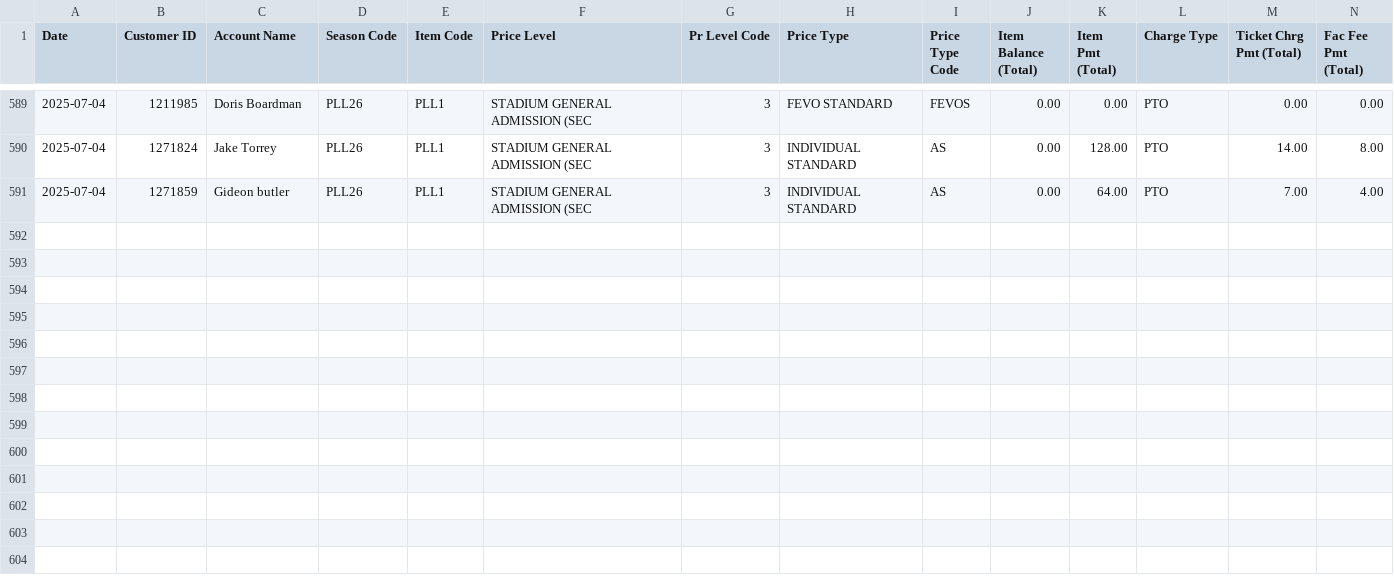
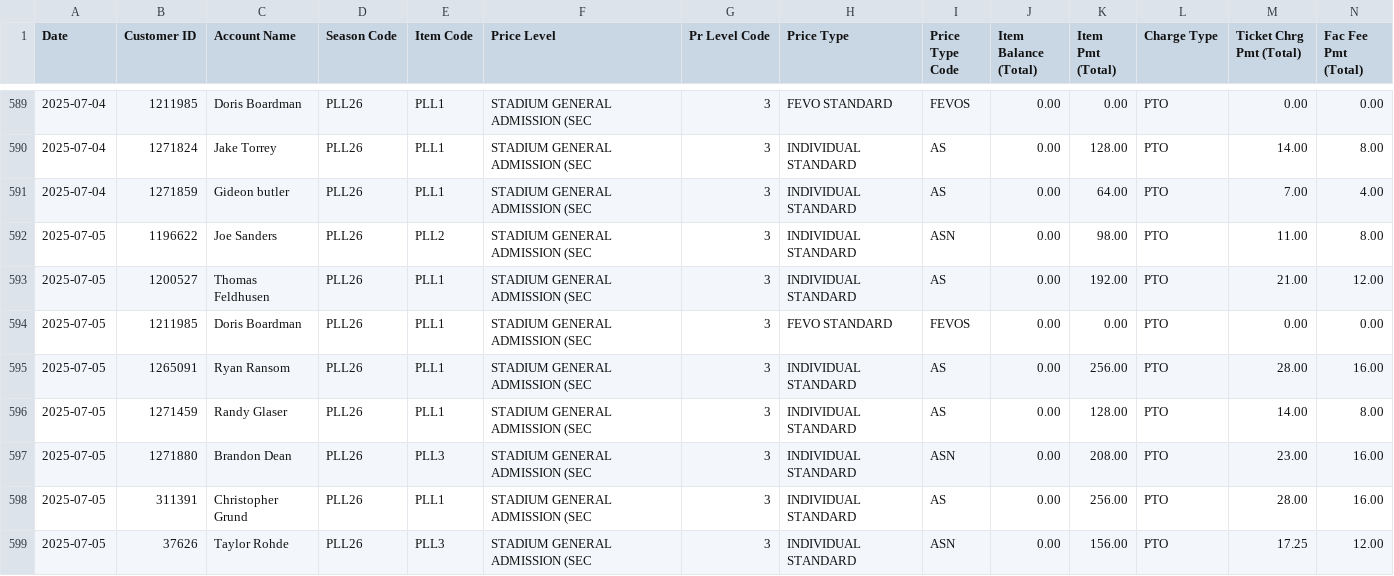
Before and after one commit to spuchta/PLL_BI_TIX, a CSV file: sales-reports/Denver/PLL Original Item Sales - SINGLE TICKET SALES.csv, drawn as a sheet; only a part is shown, gaps mark what is left out; rows hold the shown columns only; the diff names each change by its address in the sheet, - before the commit and + after, or states it on an @@ line.

Commit message:
Reports

```diff
--- a/sales-reports/Denver/PLL Original Item Sales - SINGLE TICKET SALES.csv
+++ b/sales-reports/Denver/PLL Original Item Sales - SINGLE TICKET SALES.csv
+row 592: 2025-07-05 | 1196622 | Joe Sanders | PLL26 | PLL2 | STADIUM GENERAL ADMISSION (SEC | 3 | INDIVIDUAL STANDARD | ASN | 0.00 | 98.00 | PTO | 11.00 | 8.00
+row 593: 2025-07-05 | 1200527 | Thomas Feldhusen | PLL26 | PLL1 | STADIUM GENERAL ADMISSION (SEC | 3 | INDIVIDUAL STANDARD | AS | 0.00 | 192.00 | PTO | 21.00 | 12.00
+row 594: 2025-07-05 | 1211985 | Doris Boardman | PLL26 | PLL1 | STADIUM GENERAL ADMISSION (SEC | 3 | FEVO STANDARD | FEVOS | 0.00 | 0.00 | PTO | 0.00 | 0.00
+row 595: 2025-07-05 | 1265091 | Ryan Ransom | PLL26 | PLL1 | STADIUM GENERAL ADMISSION (SEC | 3 | INDIVIDUAL STANDARD | AS | 0.00 | 256.00 | PTO | 28.00 | 16.00
+row 596: 2025-07-05 | 1271459 | Randy Glaser | PLL26 | PLL1 | STADIUM GENERAL ADMISSION (SEC | 3 | INDIVIDUAL STANDARD | AS | 0.00 | 128.00 | PTO | 14.00 | 8.00
+row 597: 2025-07-05 | 1271880 | Brandon Dean | PLL26 | PLL3 | STADIUM GENERAL ADMISSION (SEC | 3 | INDIVIDUAL STANDARD | ASN | 0.00 | 208.00 | PTO | 23.00 | 16.00
+row 598: 2025-07-05 | 311391 | Christopher Grund | PLL26 | PLL1 | STADIUM GENERAL ADMISSION (SEC | 3 | INDIVIDUAL STANDARD | AS | 0.00 | 256.00 | PTO | 28.00 | 16.00
+row 599: 2025-07-05 | 37626 | Taylor Rohde | PLL26 | PLL3 | STADIUM GENERAL ADMISSION (SEC | 3 | INDIVIDUAL STANDARD | ASN | 0.00 | 156.00 | PTO | 17.25 | 12.00
```
Also changed, not shown: sales-reports/Denver/PLL Original Item Sales - HOMECOMING PASS SALES.csv, sales-reports/Subaru_Park/PLL Promo Sales.csv, 8 other files.
